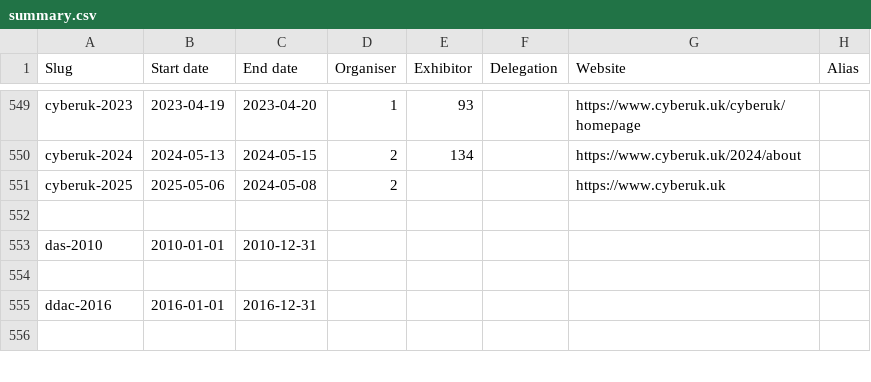
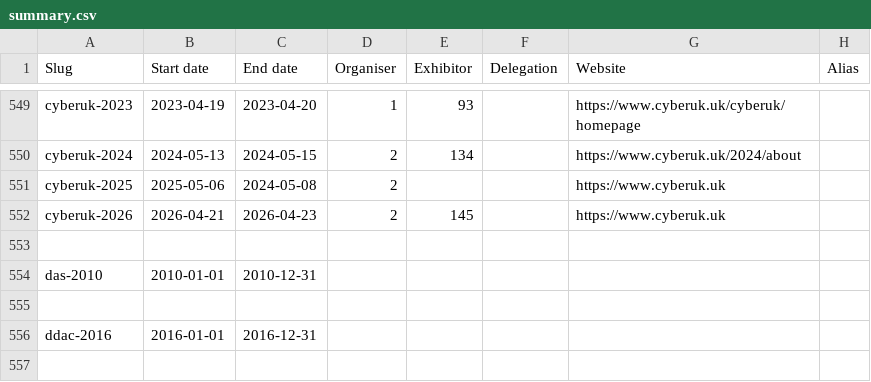
Before and after one commit to caatdata/arms-and-security-fair-exhibitors, a CSV file: summary.csv, drawn as a sheet; only a part is shown, gaps mark what is left out.

Commit message:
Add CyberUK 2026 with exhibitor list.

```diff
--- a/summary.csv
+++ b/summary.csv
@@ -551,2 +551,3 @@ cyberuk-2024,2024-05-13,2024-05-15,2,134,,https://www.cyberuk.uk/2024/about,
 cyberuk-2025,2025-05-06,2024-05-08,2,,,https://www.cyberuk.uk,
+cyberuk-2026,2026-04-21,2026-04-23,2,145,,https://www.cyberuk.uk,
 ,,,,,,,
```
Also changed, not shown: 2 other files.
